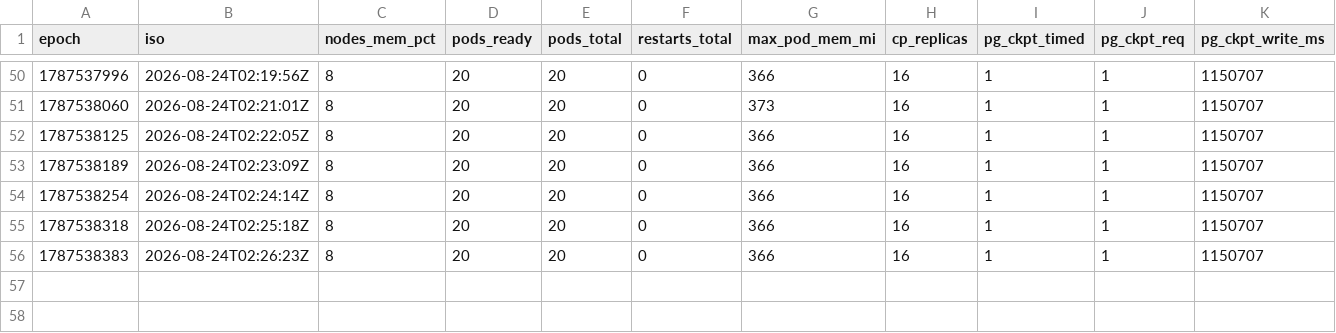
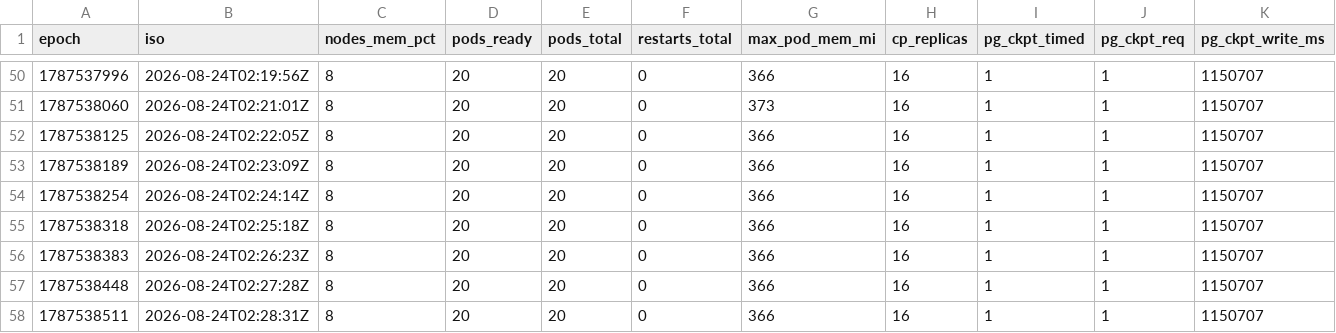
Before and after one commit to mohaimin-8/polyforge, a CSV file: eval/results/live_soak_evidence/observer.csv, drawn as a sheet; only a part is shown, gaps mark what is left out; rows hold the shown columns only; the diff names each change by its address in the sheet, - before the commit and + after, or states it on an @@ line.

Commit message:
chore(wp14): final evidence rows from the attempt-5 teardown
The runner's DAILY append log and the last observer samples written between
the abort and the process being stopped. No analysis depends on them --
RESULTS_LIVE_SOAK_V3.md rebuilds byte-identically without these rows -- but
the evidence directory should match what the run actually produced.

```diff
--- a/eval/results/live_soak_evidence/observer.csv
+++ b/eval/results/live_soak_evidence/observer.csv
+row 57: 1787538448 | 2026-08-24T02:27:28Z | 8 | 20 | 20 | 0 | 366 | 16 | 1 | 1 | 1150707
+row 58: 1787538511 | 2026-08-24T02:28:31Z | 8 | 20 | 20 | 0 | 366 | 16 | 1 | 1 | 1150707
```
Also changed, not shown: 1 other file.
